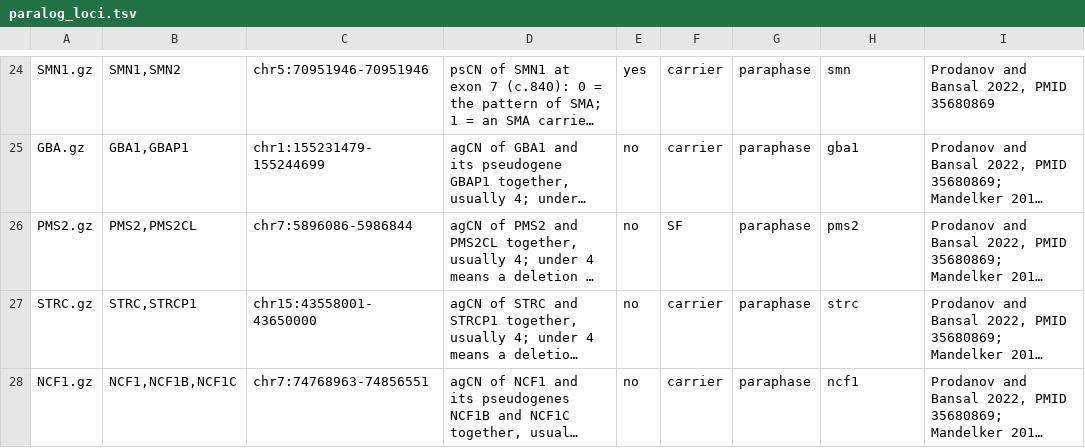
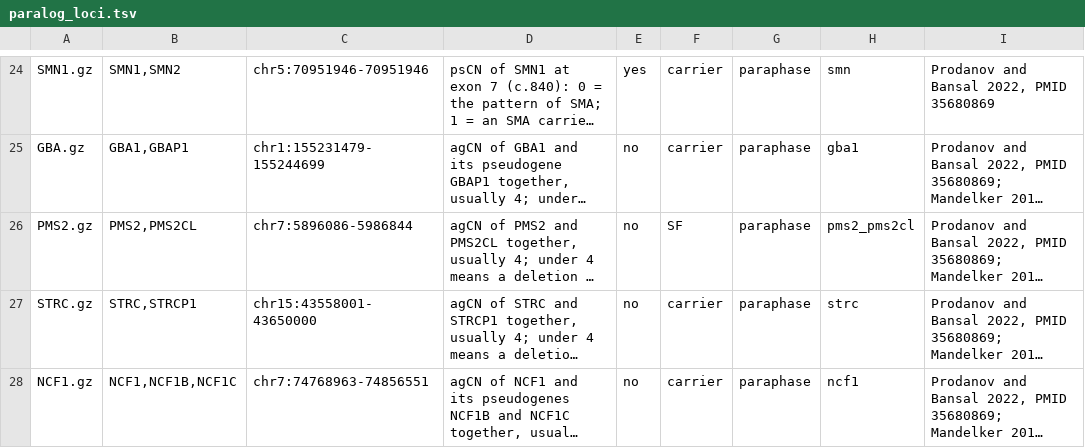
Before and after one commit to GeiserX/Personal-Genome-Pipeline, a TSV file: assets/paralog_loci.tsv, drawn as a sheet; only a part is shown, gaps mark what is left out; long unchanged cells end in …; the diff names each change by its address in the sheet, - before the commit and + after, or states it on an @@ line.

Commit message:
fix(paralogs): name the PMS2 table pms2_pms2cl so it does not meet the loop case's pms2
Bead: pgp-pfw6.20

```diff
--- a/assets/paralog_loci.tsv
+++ b/assets/paralog_loci.tsv
-H26: pms2
+H26: pms2_pms2cl
```
